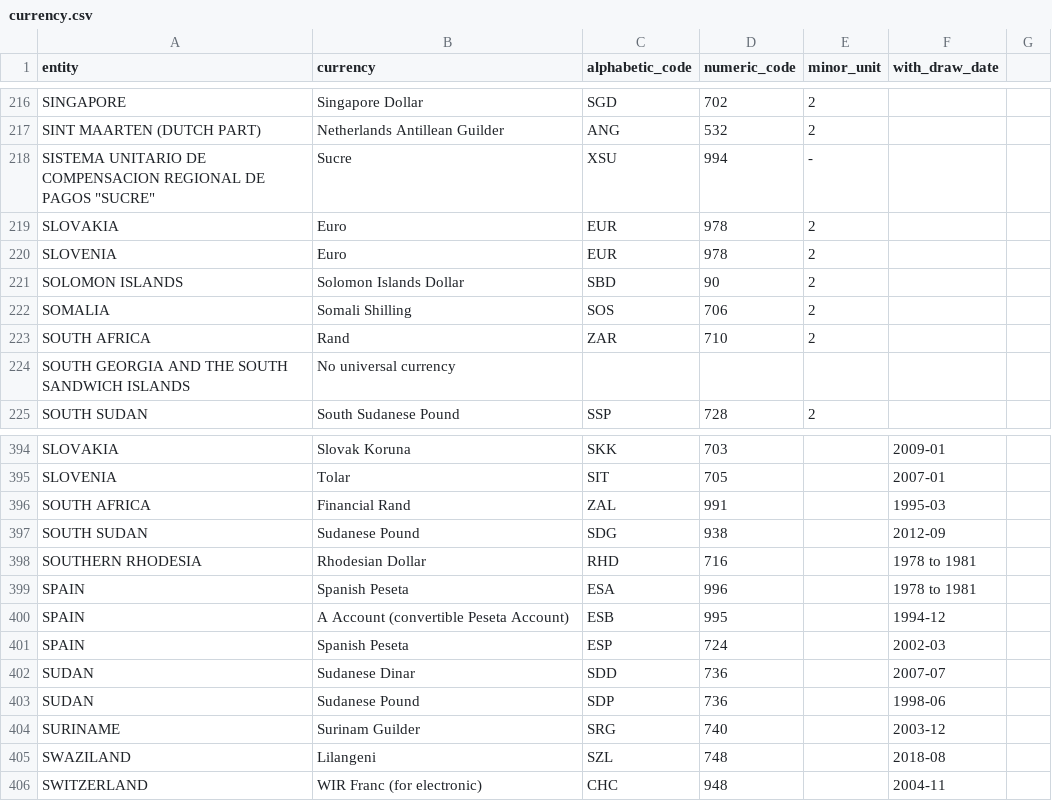
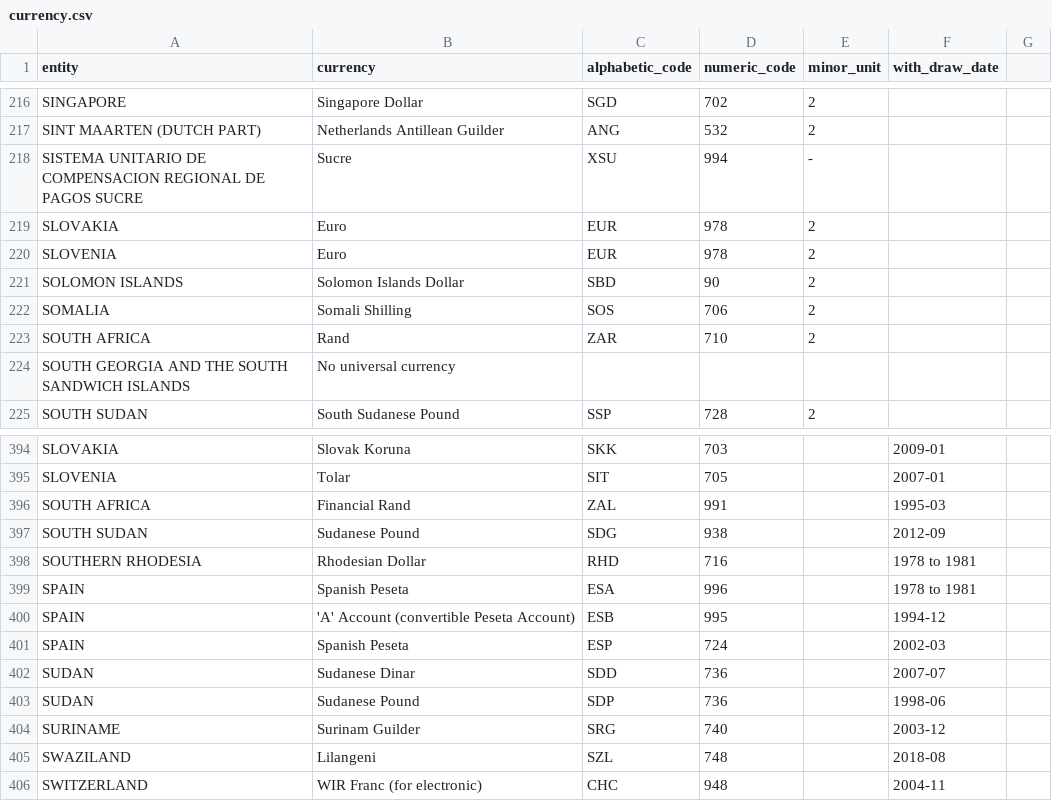
Before and after one commit to engleandro/collection-datasets, a CSV file: currency.csv, drawn as a sheet; only a part is shown, gaps mark what is left out.

Commit message:
Update currency.csv

```diff
--- a/currency.csv
+++ b/currency.csv
@@ -217,3 +217,3 @@ SINGAPORE,Singapore Dollar,SGD,702,2,
 SINT MAARTEN (DUTCH PART),Netherlands Antillean Guilder,ANG,532,2,
-SISTEMA UNITARIO DE COMPENSACION REGIONAL DE PAGOS "SUCRE",Sucre,XSU,994,-,
+SISTEMA UNITARIO DE COMPENSACION REGIONAL DE PAGOS SUCRE,Sucre,XSU,994,-,
 SLOVAKIA,Euro,EUR,978,2,
@@ -399,3 +399,3 @@ SOUTHERN RHODESIA,Rhodesian Dollar,RHD,716,,1978 to 1981
 SPAIN,Spanish Peseta,ESA,996,,1978 to 1981
-SPAIN,"A" Account (convertible Peseta Account),ESB,995,,1994-12
+SPAIN,'A' Account (convertible Peseta Account),ESB,995,,1994-12
 SPAIN,Spanish Peseta,ESP,724,,2002-03
```
